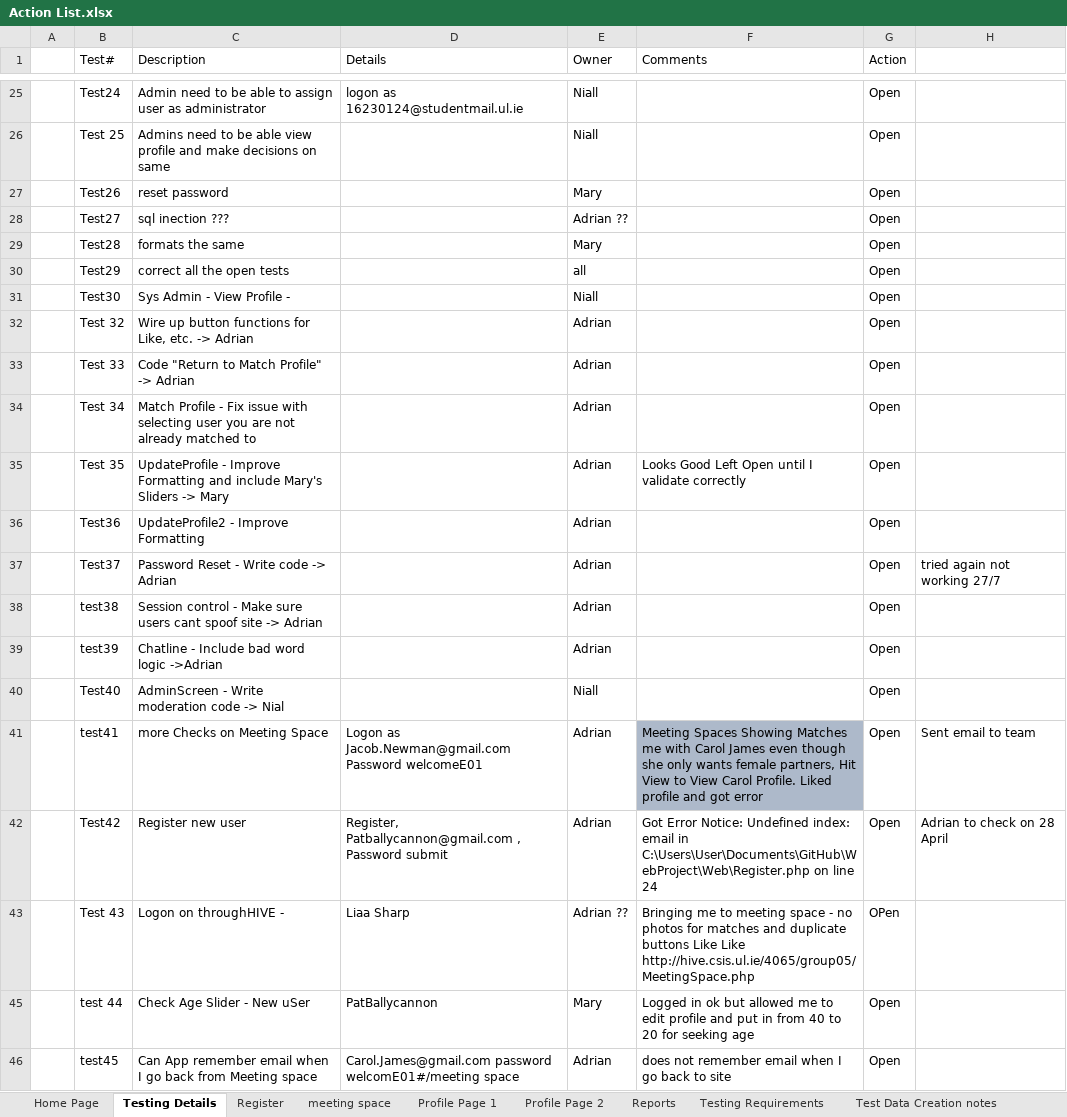
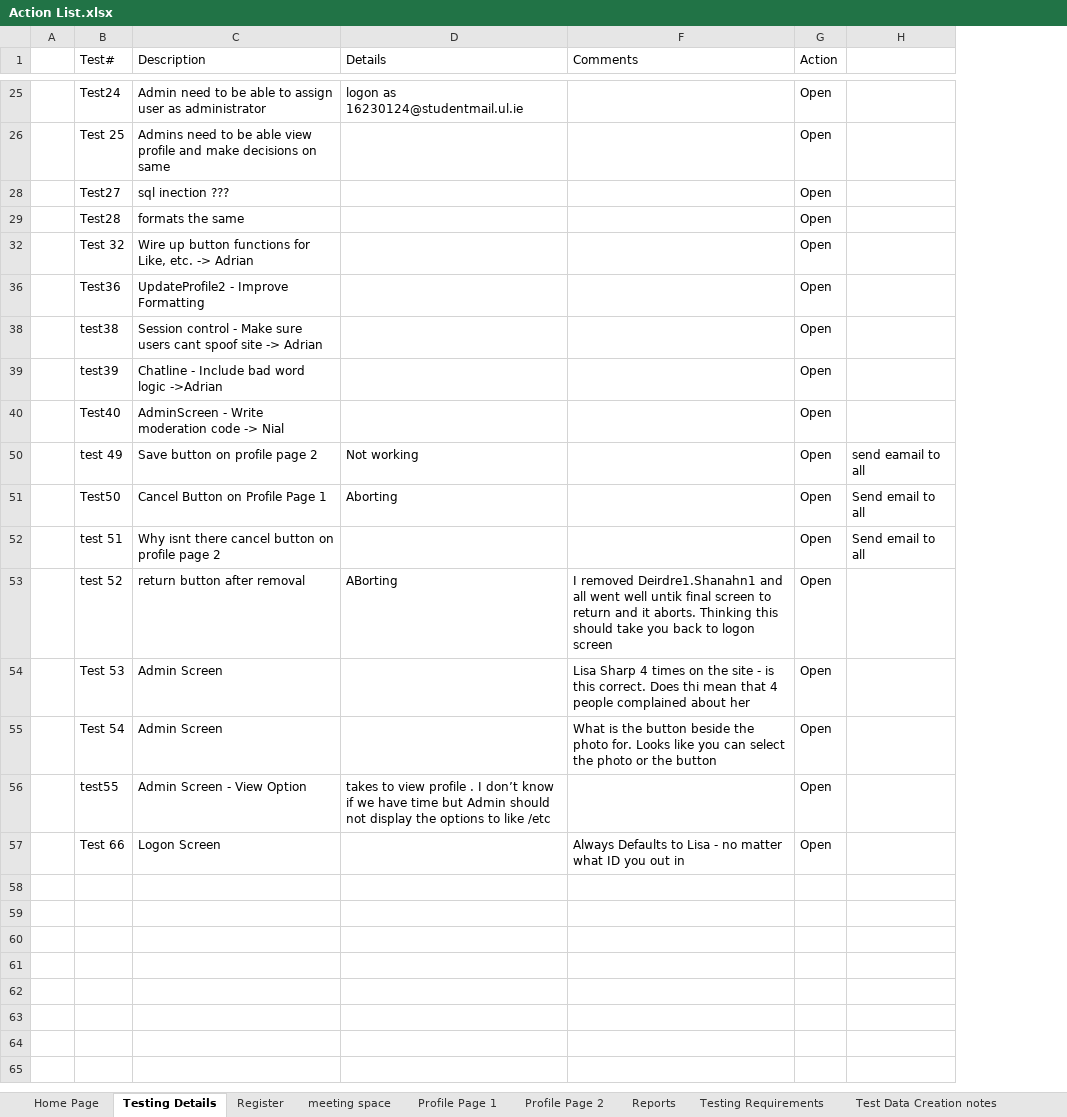
Before and after one commit to AdrianosullivanUL/WebProject, an Excel workbook: Reports/Action List.xlsx, sheet Testing Details, drawn as a sheet; only a part is shown, gaps mark what is left out; values as stored, in another font and other column widths than the file's, no borders; removed rows and columns are numbered as before the commit, all else as after; ↵ is a line break in a cell; the diff covers the shown part only; the diff names each change by its address in the sheet, - before the commit and + after, or states it on an @@ line.

```diff
--- a/Reports/Action List.xlsx (sheet Testing Details)
+++ b/Reports/Action List.xlsx (sheet Testing Details)
@@ column E (Owner) hidden, rows 25-26: Niall | Niall; rows 28-29: Adrian ?? | Mary; row 32: Adrian; row 36: Adrian; rows 38-40: Adrian | Adrian | Niall @@
-column H, empty
+column H, empty
-row 27:  | Test26 | reset password |  | Mary |  | Open
-row 30:  | Test29 | correct all the open tests |  | all |  | Open
-row 31:  | Test30 | Sys Admin - View Profile - |  | Niall |  | Open
-row 33:  | Test 33 | Code "Return to Match Profile" -> Adrian |  | Adrian |  | Open
-row 34:  | Test 34 | Match Profile - Fix issue with selecting user you are not already matched to |  | Adrian |  | Open
-row 35:  | Test 35 | UpdateProfile - Improve Formatting and include Mary's Sliders -> Mary |  | Adrian | Looks Good Left Open until I validate correctly | Open
-row 37:  | Test37 | Password Reset - Write code -> Adrian |  | Adrian |  | Open | tried again not working 27/7
-row 41:  | test41 | more Checks on Meeting Space | Logon as Jacob.Newman@gmail.com Password welcomeE01 | Adrian | Meeting Spaces Showing Matches me with Carol James even though she only wants female partners, Hit View to View Carol Profile. Liked profile and got error | Open | Sent email to team
-row 42:  | Test42 | Register new user | Register, Patballycannon@gmail.com , Password submit | Adrian | Got Error Notice: Undefined index: email in C:\Users\User\Documents\GitHub\WebProject\Web\Register.php on line 24 | Open | Adrian to check on 28 April
-row 43:  | Test 43 | Logon on throughHIVE - | Liaa Sharp | Adrian ?? | Bringing me to meeting space - no photos for matches and duplicate buttons Like Like ↵ http://hive.csis.ul.ie/4065/group05/MeetingSpace.php | OPen
-row 45:  | test 44 | Check Age Slider - New uSer | PatBallycannon | Mary | Logged in ok but allowed me to edit profile and put in from 40 to 20 for seeking age | Open
-row 46:  | test45 | Can App remember email when I go back from Meeting space | Carol.James@gmail.com password welcomE01#/meeting space | Adrian | does not remember email when I go back to site | Open
+row 50:  | test 49 | Save button on profile page 2 | Not working |  | Open | send eamail to all
+row 51:  | Test50 | Cancel Button on Profile Page 1 | Aborting |  | Open | Send email to all
+row 52:  | test 51 | Why isnt there cancel button on profile page 2 |  |  | Open | Send email to all
+row 53:  | test 52 | return button after removal | ABorting | I removed Deirdre1.Shanahn1 and all went well untik final screen to return and it aborts. Thinking this should take you back to logon screen | Open
+row 54:  | Test 53 | Admin Screen |  | Lisa Sharp 4 times on the site - is this correct. Does thi mean that 4 people complained about her | Open
+row 55:  | Test 54 | Admin Screen |  | What is the button beside the photo for. Looks like you can select the photo or the button | Open
+row 56:  | test55 | Admin Screen - View Option | takes to view profile . I don’t know if we have time but Admin should not display the options to like /etc |  | Open
+row 57:  | Test 66 | Logon Screen |  | Always Defaults to Lisa - no matter what ID you out in | Open
```
Also changed, not shown: 3 removed rows and 1 edited cell elsewhere in this sheet, sheet Functionality, other sheet tabs, hidden cells, 3 other files.
